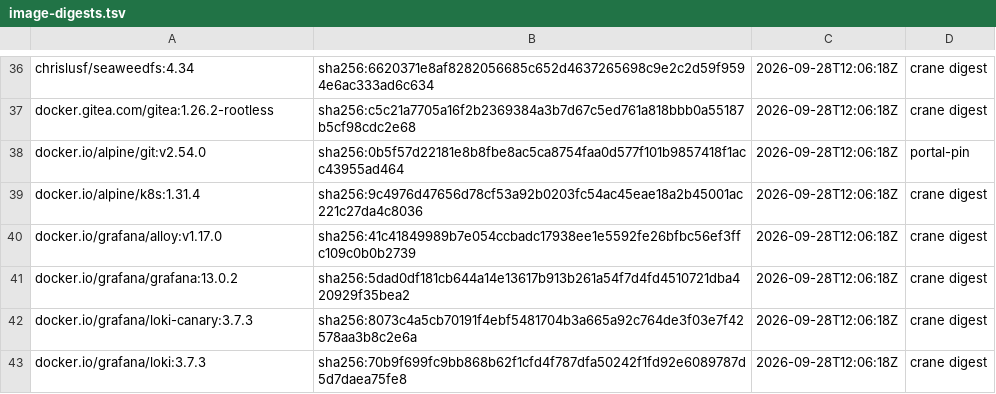
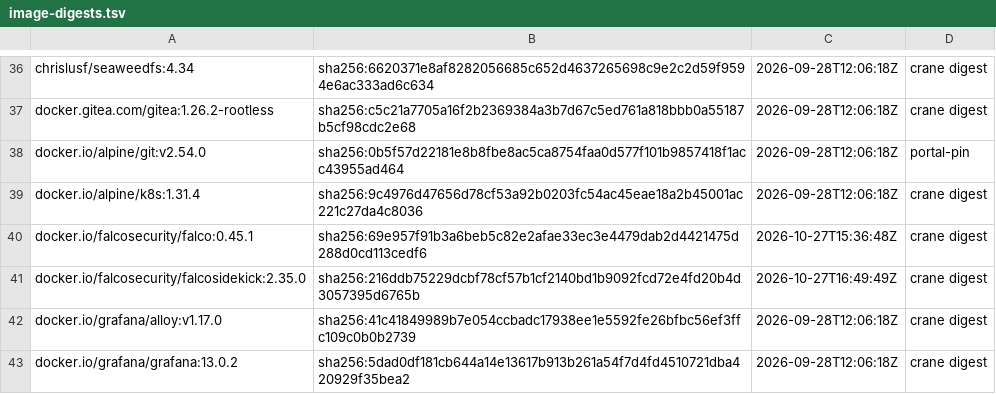
Before and after one commit to dasomel/narwhal, a TSV file: scripts/airgap/lib/image-digests.tsv, drawn as a sheet; only a part is shown, gaps mark what is left out; the shorter side is filled out with more unchanged rows; the diff names each change by its address in the sheet, - before the commit and + after, or states it on an @@ line.

```diff
--- a/scripts/airgap/lib/image-digests.tsv
+++ b/scripts/airgap/lib/image-digests.tsv
+row 40: docker.io/falcosecurity/falco:0.45.1 | sha256:69e957f91b3a6beb5c82e2afae33ec3e4479dab2d4421475d288d0cd113cedf6 | 2026-10-27T15:36:48Z | crane digest
+row 41: docker.io/falcosecurity/falcosidekick:2.35.0 | sha256:216ddb75229dcbf78cf57b1cf2140bd1b9092fcd72e4fd20b4d3057395d6765b | 2026-10-27T16:49:49Z | crane digest
```
Also changed, not shown: 26 other files.
